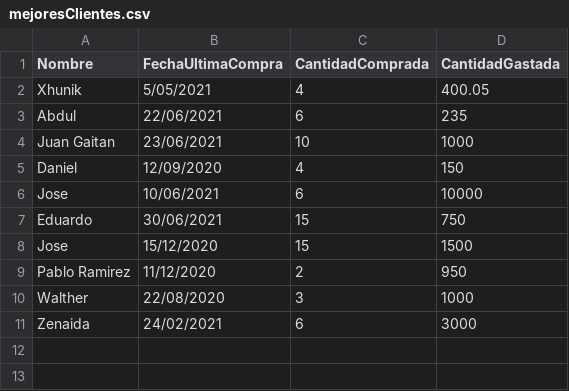
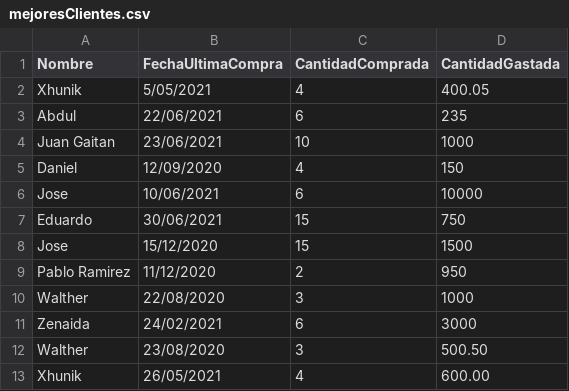
Before and after one commit to wacorado/IPC2_Proyecto2_Junio2021, a CSV file: ArchivosPrueba2/mejoresClientes.csv, drawn as a sheet; the diff names each change by its address in the sheet, - before the commit and + after, or states it on an @@ line.

Commit message:
Cuarto Comit
Aqui ya envio data a flask en flask la interpreto y ya tengo las listas de los datos de los Primeros 3 reportes me faltan 2 reportes y solucionar el dato nuevo de stock en juegos.

```diff
--- a/ArchivosPrueba2/mejoresClientes.csv
+++ b/ArchivosPrueba2/mejoresClientes.csv
+row 12: Walther | 23/08/2020 | 3 | 500.50
+row 13: Xhunik | 26/05/2021 | 4 | 600.00
```
Also changed, not shown: ArchivosPrueba2/juegos.csv, 6 other files.
